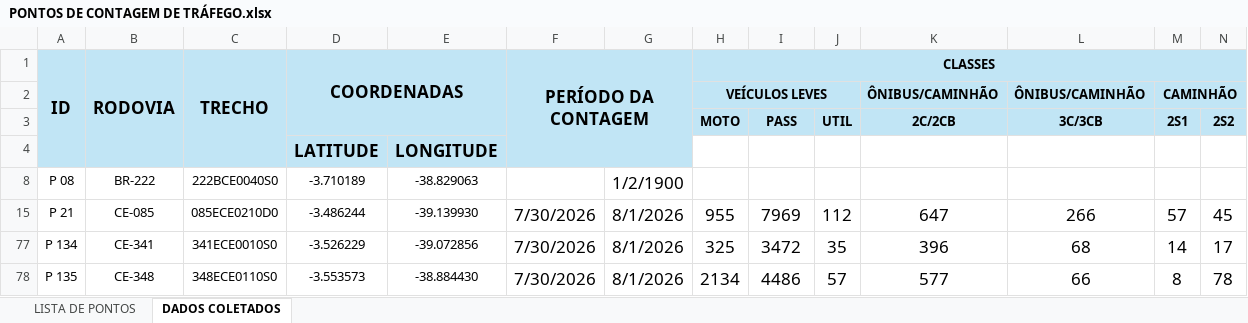
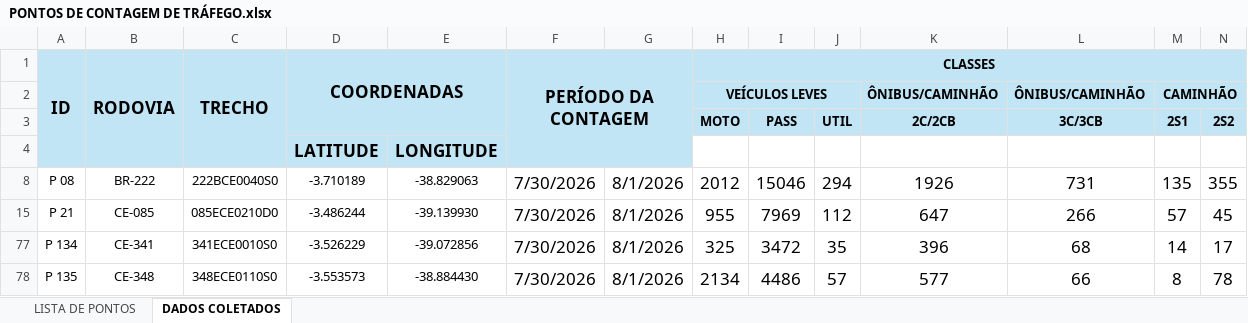
Before and after one commit to lleollopes-web/mapa-contagem, an Excel workbook: PONTOS DE CONTAGEM DE TRÁFEGO.xlsx, sheet DADOS COLETADOS, drawn as a sheet; only a part is shown; values as stored, in another font and other column widths than the file's, no borders; charts and pictures not drawn; removed rows and columns are numbered as before the commit, all else as after; rows hold the shown columns only; the diff names each change by its address in the sheet, - before the commit and + after, or states it on an @@ line.

Commit message:
Add files via upload

```diff
--- a/PONTOS DE CONTAGEM DE TRÁFEGO.xlsx (sheet DADOS COLETADOS)
+++ b/PONTOS DE CONTAGEM DE TRÁFEGO.xlsx (sheet DADOS COLETADOS)
-row 8: P 08 | BR-222 | 222BCE0040S0 | -3.710189 | -38.829063 |  | 1/2/1900
+row 8: P 08 | BR-222 | 222BCE0040S0 | -3.710189 | -38.829063 | 7/30/2026 | 8/1/2026 | 2012 | 15046 | 294 | 1926 | 731 | 135 | 355
```
